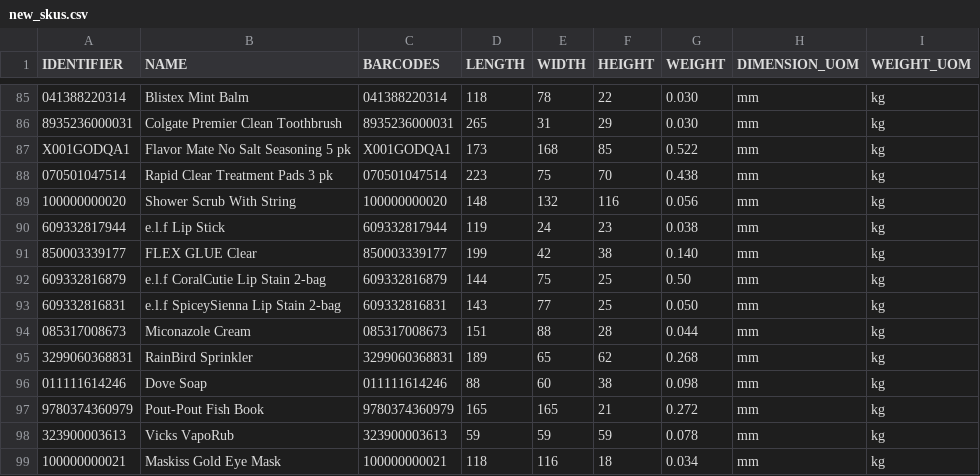
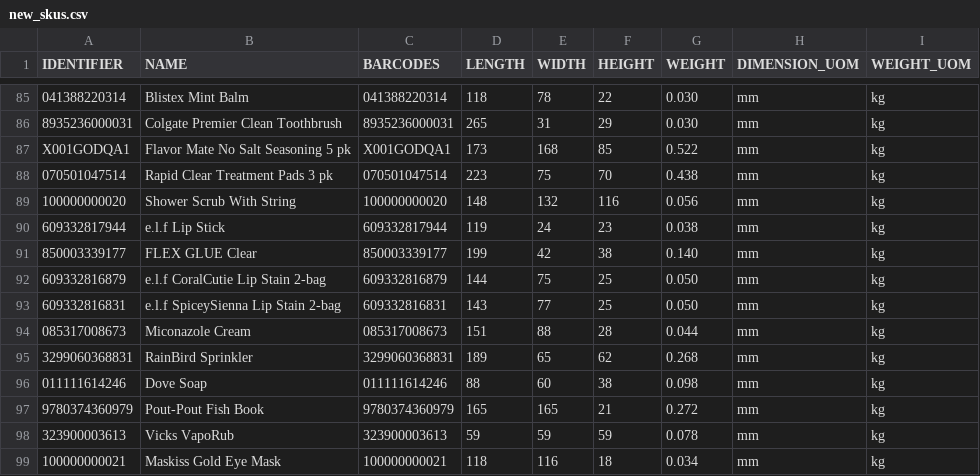
Before and after one commit to tanmayDhasade/sqa_scripts, a CSV file: new_skus.csv, drawn as a sheet; only a part is shown, gaps mark what is left out.

Commit message:
Update new_skus.csv

```diff
--- a/new_skus.csv
+++ b/new_skus.csv
@@ -91,3 +91,3 @@ X001GODQA1,Flavor Mate No Salt Seasoning 5 pk,X001GODQA1,173,168,85,0.522,mm,kg
 850003339177,FLEX GLUE Clear,850003339177,199,42,38,0.140,mm,kg
-609332816879,e.l.f CoralCutie Lip Stain 2-bag,609332816879,144,75,25,0.50,mm,kg
+609332816879,e.l.f CoralCutie Lip Stain 2-bag,609332816879,144,75,25,0.050,mm,kg
 609332816831,e.l.f SpiceySienna Lip Stain 2-bag,609332816831,143,77,25,0.050,mm,kg
```
